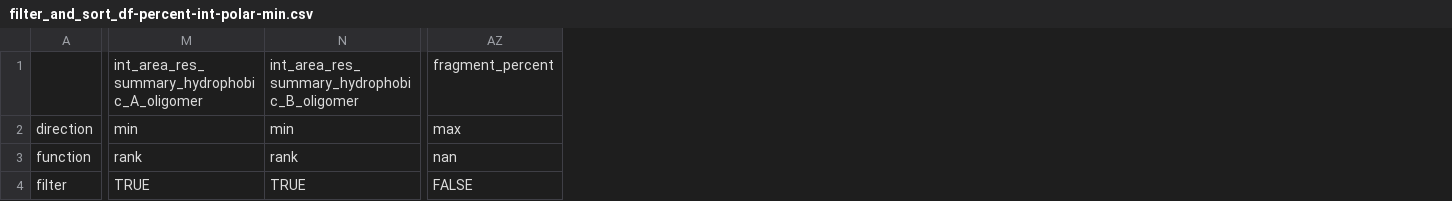
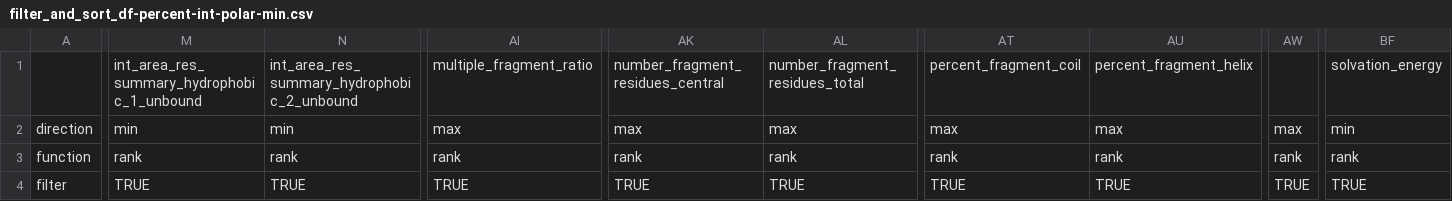
Before and after one commit to kylemeador/symdesign, a CSV file: data/filter_and_sort_df-percent-int-polar-min.csv, drawn as a sheet; only a part is shown, gaps mark what is left out; removed rows and columns are numbered as before the commit, all else as after; the diff covers the shown part only; the diff names each change by its address in the sheet, - before the commit and + after, or states it on an @@ line.

Commit message:
update metrics

```diff
--- a/data/filter_and_sort_df-percent-int-polar-min.csv
+++ b/data/filter_and_sort_df-percent-int-polar-min.csv
+column AI, rows 1-4: multiple_fragment_ratio | max | rank | TRUE
+column AK, rows 1-4: number_fragment_residues_central | max | rank | TRUE
+column AL, rows 1-4: number_fragment_residues_total | max | rank | TRUE
+column AT, rows 1-4: percent_fragment_coil | max | rank | TRUE
+column AU, rows 1-4: percent_fragment_helix | max | rank | TRUE
+column AW, rows 2-4: max | rank | TRUE
+column BF, rows 1-4: solvation_energy | min | rank | TRUE
-column AZ, rows 1-4: fragment_percent | max | nan | FALSE
-M1: int_area_res_summary_hydrophobic_A_oligomer
+M1: int_area_res_summary_hydrophobic_1_unbound
-N1: int_area_res_summary_hydrophobic_B_oligomer
+N1: int_area_res_summary_hydrophobic_2_unbound
```
Also changed, not shown: 1 added column and 16 edited cells elsewhere in this file.
